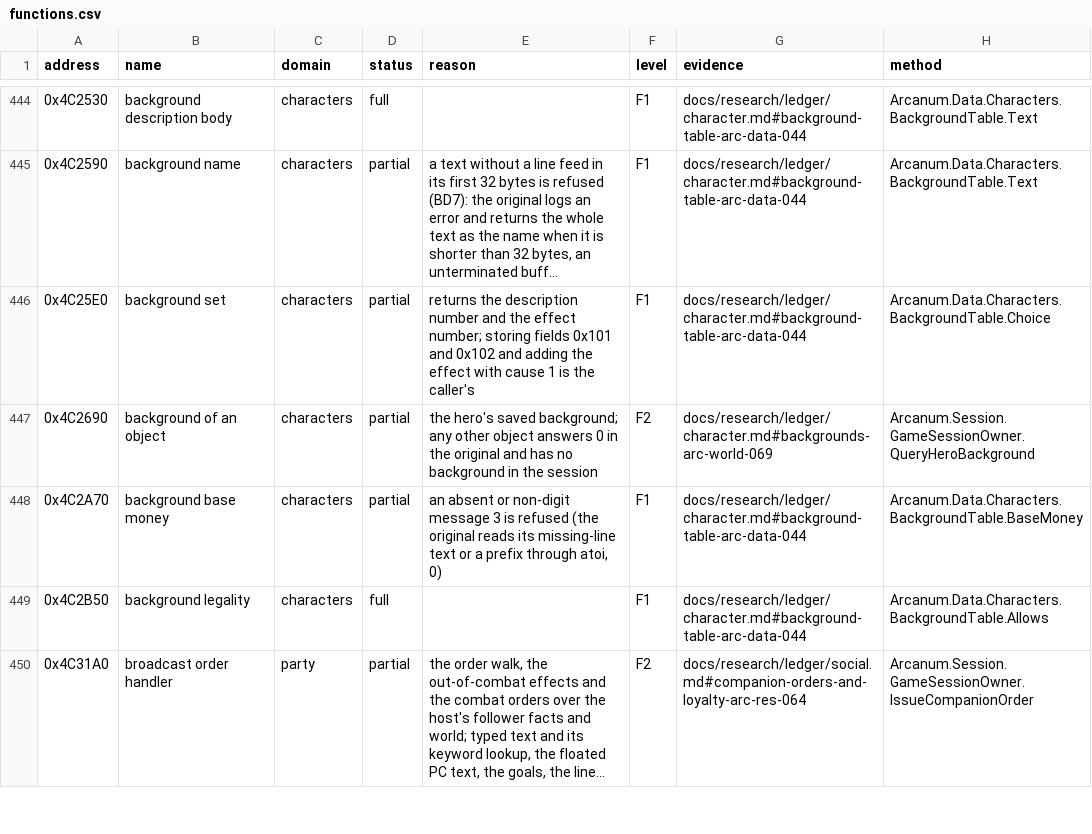
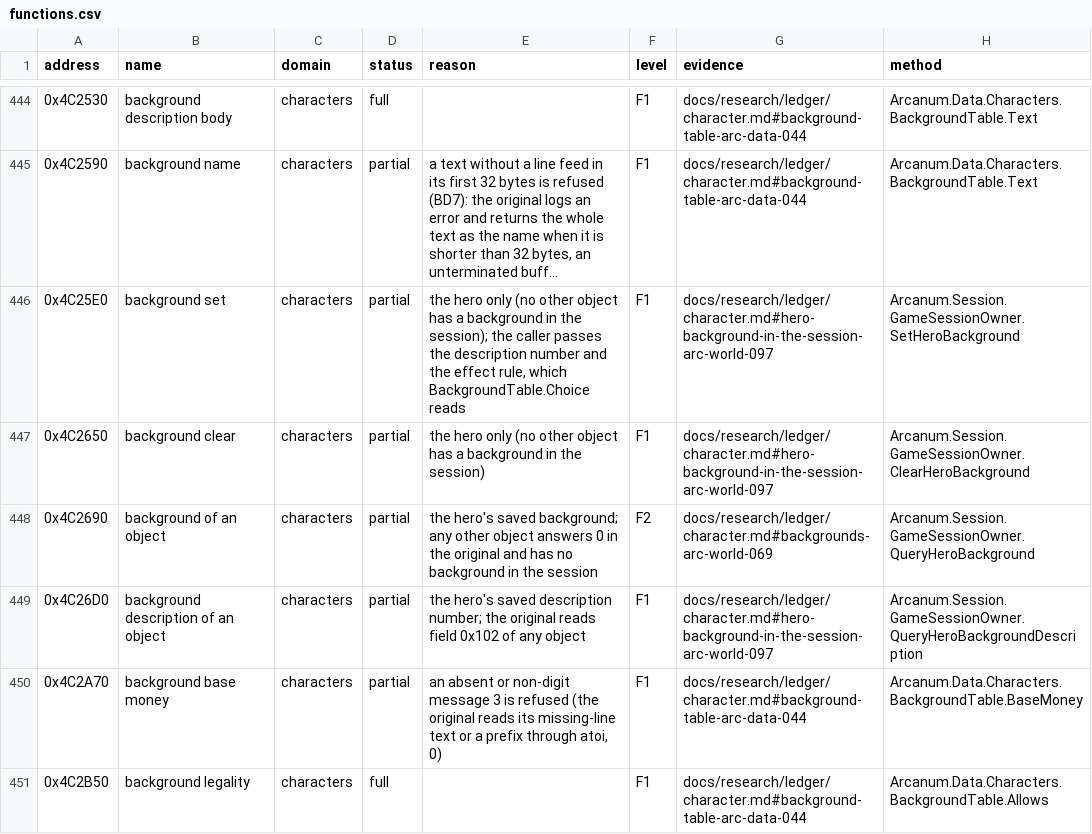
Before and after one commit to Simarglok/arcanum-steamwoven, a CSV file: docs/verification/functions.csv, drawn as a sheet; only a part is shown, gaps mark what is left out; the shorter side is filled out with more unchanged rows; long unchanged cells end in …; the diff names each change by its address in the sheet, - before the commit and + after, or states it on an @@ line.

```diff
--- a/docs/verification/functions.csv
+++ b/docs/verification/functions.csv
-E446 (reason): returns the description number and the effect number; storing fields 0x101 and 0x102 and adding the effect with cause 1 is the caller's
+E446 (reason): the hero only (no other object has a background in the session); the caller passes the description number and the effect rule, which BackgroundTable.Choice reads
-G446 (evidence): docs/research/ledger/character.md#background-table-arc-data-044
+G446 (evidence): docs/research/ledger/character.md#hero-background-in-the-session-arc-world-097
-H446 (method): Arcanum.Data.Characters.BackgroundTable.Choice
+H446 (method): Arcanum.Session.GameSessionOwner.SetHeroBackground
+row 447: 0x4C2650 | background clear | characters | partial | the hero only (no other object has a background in the session) | F1 | docs/research/ledger/character.md#hero-background-in-the-session-arc-world-097 | Arcanum.Session.GameSessionOwner.ClearHeroBackground
+row 449: 0x4C26D0 | background description of an object | characters | partial | the hero's saved description number; the original reads field 0x102 of any object | F1 | docs/research/ledger/character.md#hero-background-in-the-session-arc-world-097 | Arcanum.Session.GameSessionOwner.QueryHeroBackgroundDescription
```
Also changed, not shown: 19 other files.
